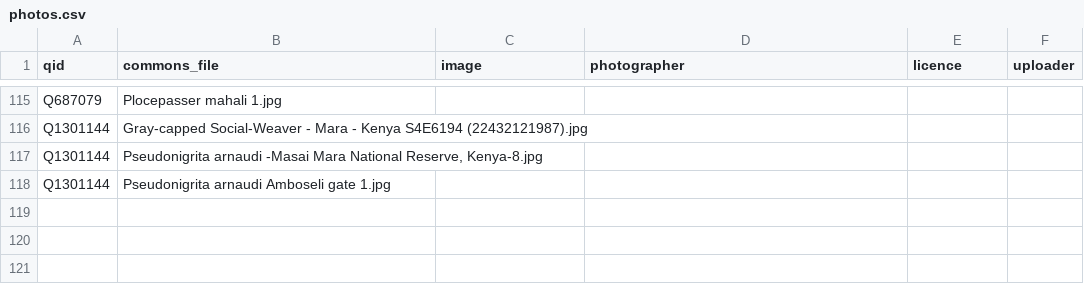
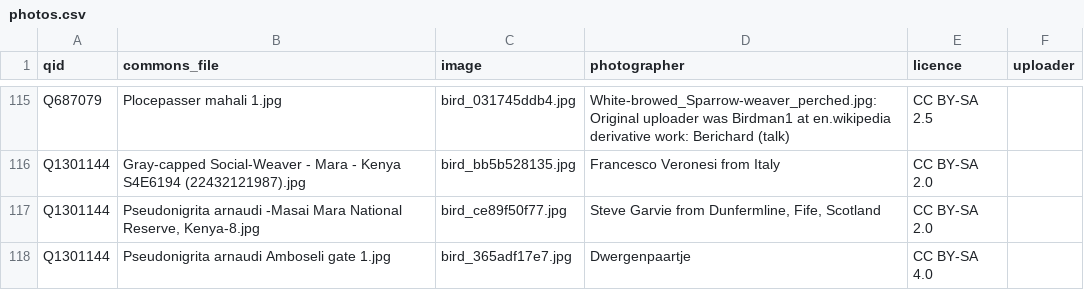
Before and after one commit to alxmjo/birds-kenya, a CSV file: photos.csv, drawn as a sheet; only a part is shown, gaps mark what is left out; ↵ is a line break in a cell; the diff covers the shown part only; the diff names each change by its address in the sheet, - before the commit and + after, or states it on an @@ line.

```diff
--- a/photos.csv
+++ b/photos.csv
-C115 (image): (empty)
+C115 (image): bird_031745ddb4.jpg
-D115 (photographer): (empty)
+D115 (photographer): White-browed_Sparrow-weaver_perched.jpg: Original uploader was Birdman1 at en.wikipedia ↵ derivative work: Berichard (talk)
-E115 (licence): (empty)
+E115 (licence): CC BY-SA 2.5
-C116 (image): (empty)
+C116 (image): bird_bb5b528135.jpg
-D116 (photographer): (empty)
+D116 (photographer): Francesco Veronesi from Italy
-E116:E117 (licence): (empty)
+E116:E117 (licence): CC BY-SA 2.0
-C117 (image): (empty)
+C117 (image): bird_ce89f50f77.jpg
-D117 (photographer): (empty)
+D117 (photographer): Steve Garvie from Dunfermline, Fife, Scotland
-C118 (image): (empty)
+C118 (image): bird_365adf17e7.jpg
-D118 (photographer): (empty)
+D118 (photographer): Dwergenpaartje
-E118 (licence): (empty)
+E118 (licence): CC BY-SA 4.0
```
Also changed, not shown: 33 edited cells elsewhere in this file, 15 other files.
